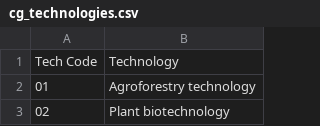
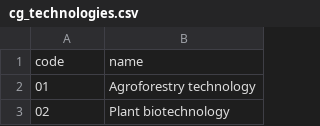
Before and after one commit to harvestchoice/hc-crp, a CSV file: vocabularies/cg_technologies.csv, drawn as a sheet; only a part is shown; removed rows and columns are numbered as before the commit, all else as after; the diff names each change by its address in the sheet, - before the commit and + after, or states it on an @@ line.

```diff
--- a/vocabularies/cg_technologies.csv
+++ b/vocabularies/cg_technologies.csv
-row 1: Tech Code | Technology
+row 1: code | name
```
Also changed, not shown: vocabularies/owl_technologies.csv, 8 other files.
